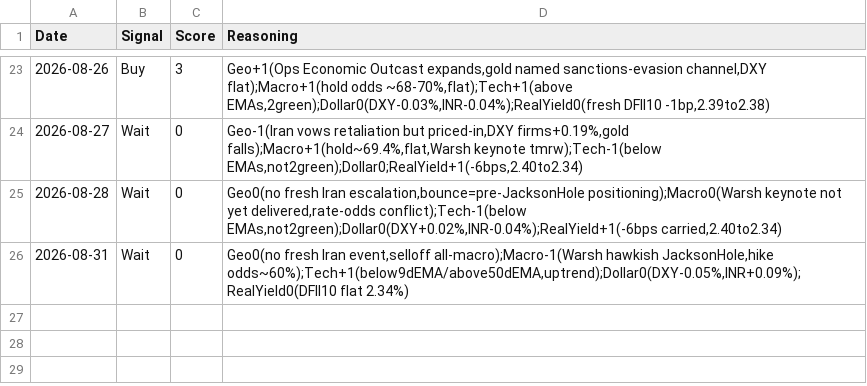
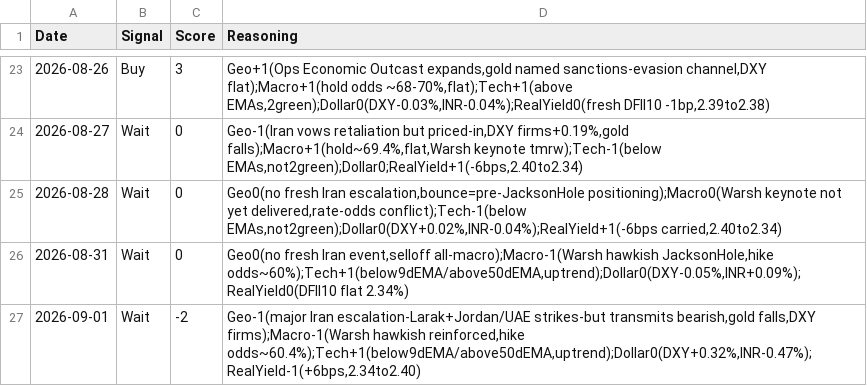
Before and after one commit to divyangshah97/gold-prediction-ai, a CSV file: signals/signals.csv, drawn as a sheet; only a part is shown, gaps mark what is left out; the diff names each change by its address in the sheet, - before the commit and + after, or states it on an @@ line.

Commit message:
Daily update 2026-09-01: Iran escalation (Larak/Jordan/UAE) + Warsh hawkish reinforced | Signal: Wait

```diff
--- a/signals/signals.csv
+++ b/signals/signals.csv
+row 27: 2026-09-01 | Wait | -2 | Geo-1(major Iran escalation-Larak+Jordan/UAE strikes-but transmits bearish,gold falls,DXY firms);Macro-1(Warsh hawkish reinforced,hike odds~60.4%);Tech+1(below9dEMA/above50dEMA,uptrend);Dollar0(DXY+0.32%,INR-0.47%);RealYield-1(+6bps,2.34to2.40)
```
Also changed, not shown: prices/prices.csv, prices/real_yields.csv, 10 other files.
